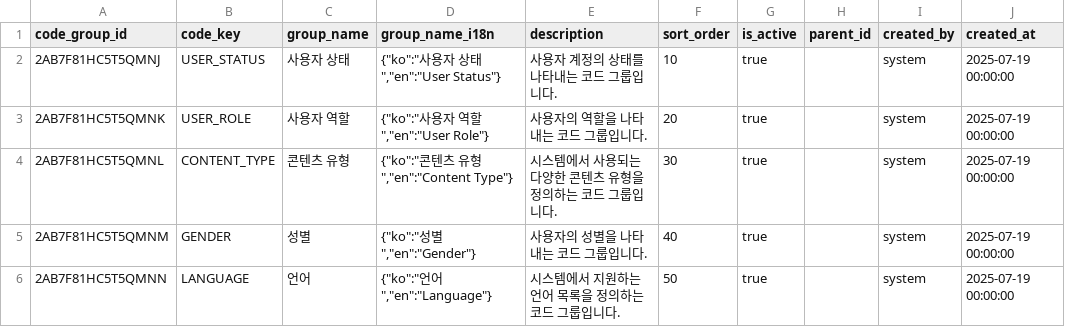
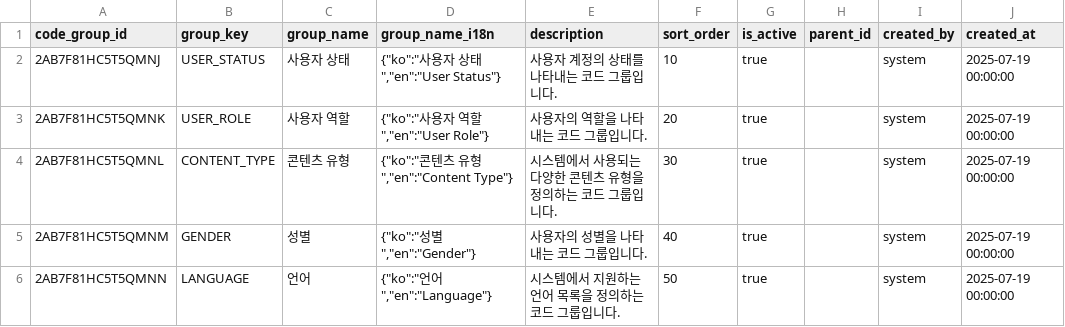
Before and after one commit to simplecore-inc/simplix, a CSV file: simplix-example/src/main/resources/db/data/code/code_group.csv, drawn as a sheet; only a part is shown; the diff names each change by its address in the sheet, - before the commit and + after, or states it on an @@ line.

Commit message:
refactor: rename `codeKey` to `groupKey` and add i18n support for descriptions
- Updated `CodeGroup` and `CodeItem` entities to use `groupKey` instead of `codeKey`.
- Added `descriptionI18n` field to support internationalized descriptions for both entities and related DTOs.
- Updated database schema and data files to align with the new field naming and structure.
- Enhanced `ModelMapper` configuration to include `Map` to `LinkedHashMap` conversions for flexible i18n support.

```diff
--- a/simplix-example/src/main/resources/db/data/code/code_group.csv
+++ b/simplix-example/src/main/resources/db/data/code/code_group.csv
-B1: code_key
+B1: group_key
```
Also changed, not shown: 5 other files.
